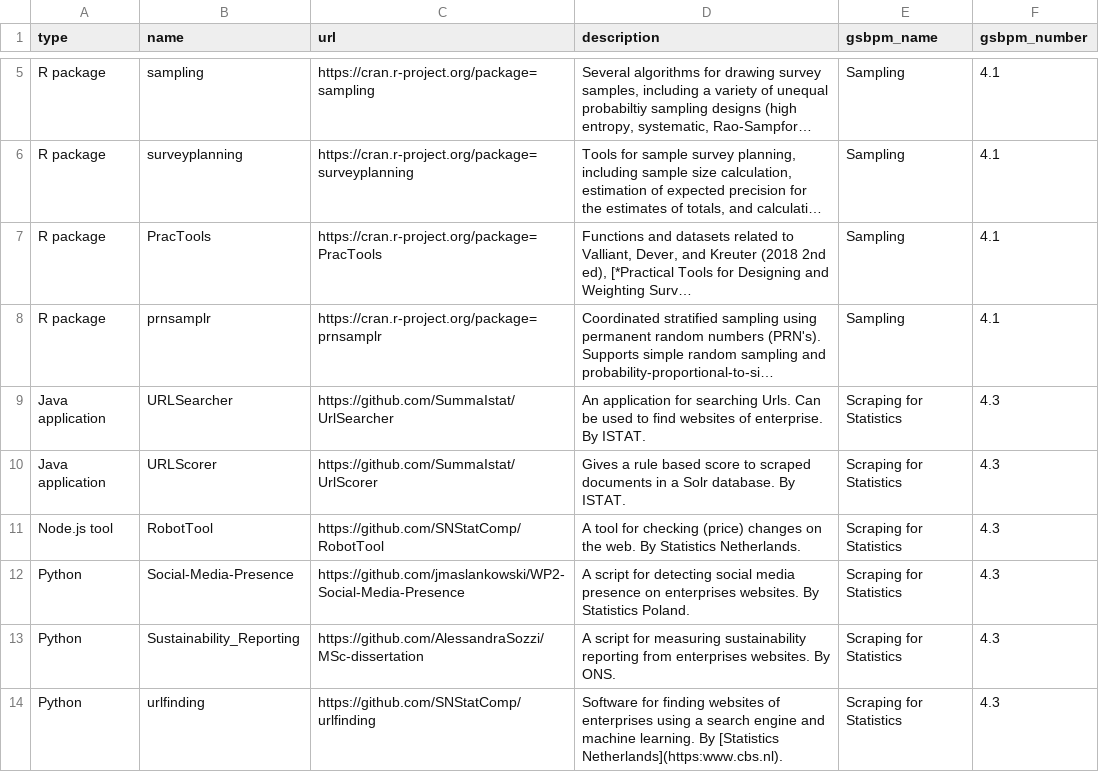
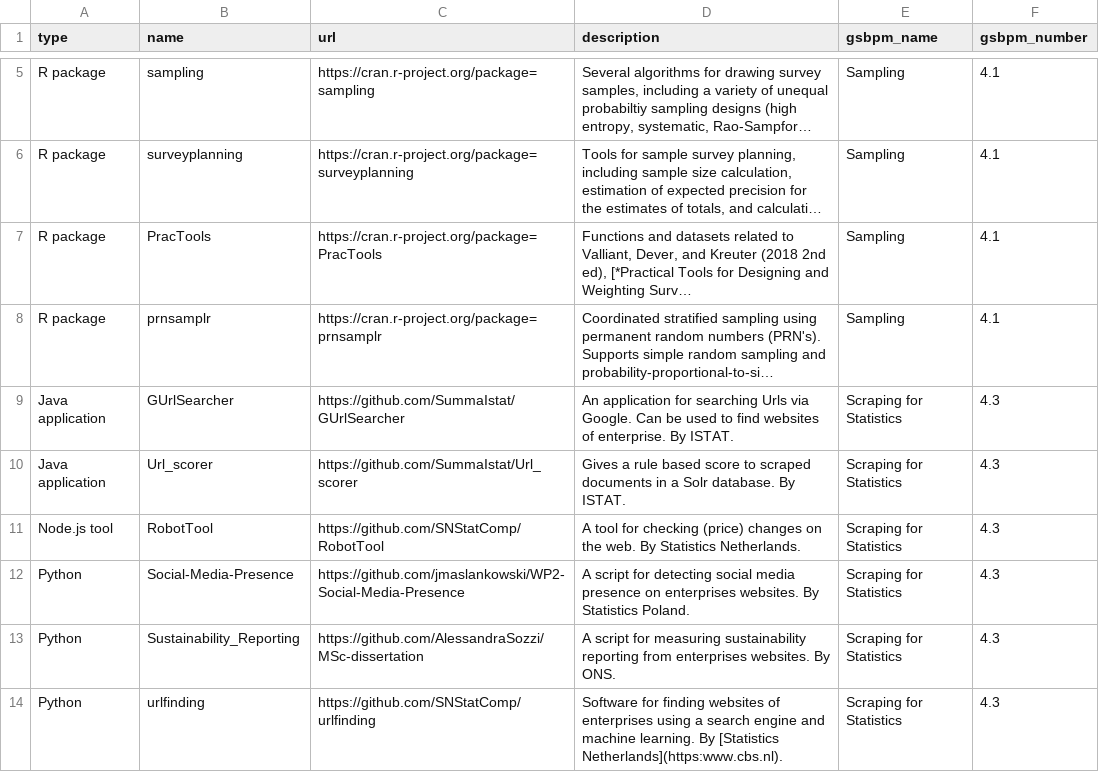
Before and after one commit to SNStatComp/awesome-official-statistics-software, a CSV file: data/software.csv, drawn as a sheet; only a part is shown, gaps mark what is left out; long unchanged cells end in …; the diff names each change by its address in the sheet, - before the commit and + after, or states it on an @@ line.

```diff
--- a/data/software.csv
+++ b/data/software.csv
-B9 (name): URLSearcher
+B9 (name): GUrlSearcher
-C9 (url): https://github.com/SummaIstat/UrlSearcher
+C9 (url): https://github.com/SummaIstat/GUrlSearcher
-D9 (description): …for searching Urls. Can be…
+D9 (description): …for searching Urls via Google. Can be…
-B10 (name): URLScorer
+B10 (name): Url_scorer
-C10 (url): https://github.com/SummaIstat/UrlScorer
+C10 (url): https://github.com/SummaIstat/Url_scorer
```
Also changed, not shown: 16 other files.
